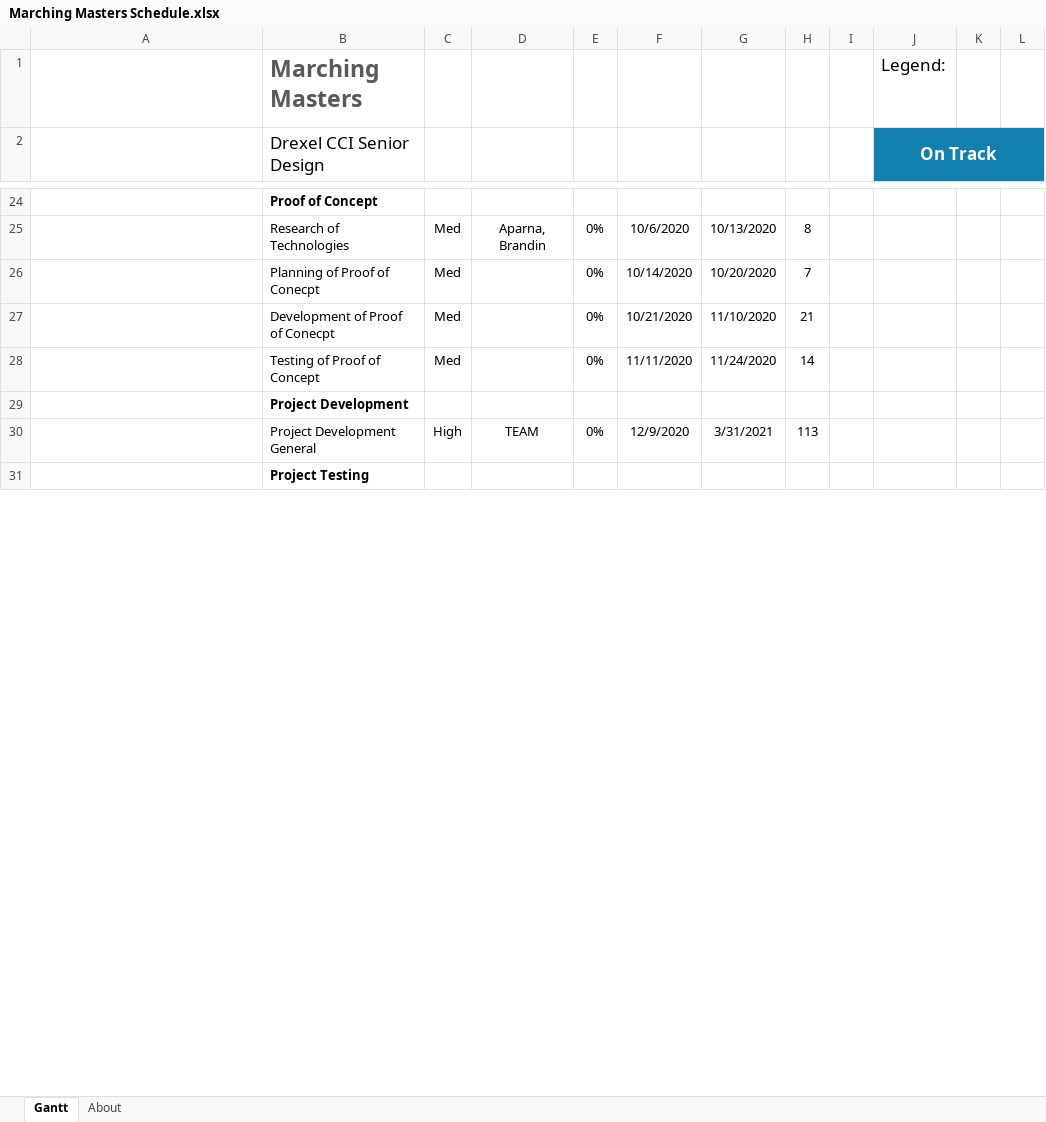
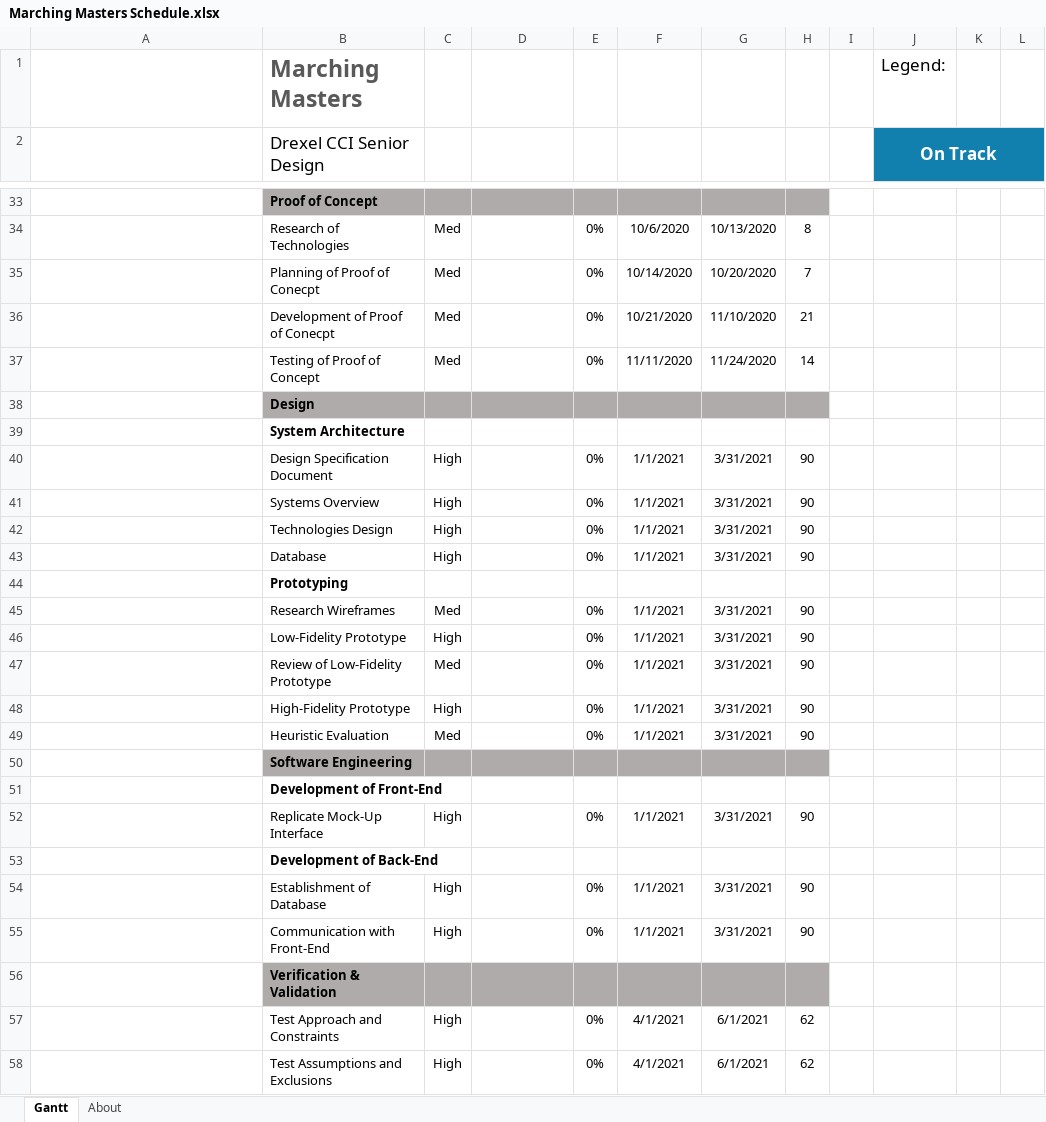
Before and after one commit to Bbulicki/MarchingMasters, an Excel workbook: Documents/Meeting Updates/Marching Masters Schedule.xlsx, sheet Gantt, drawn as a sheet; only a part is shown, gaps mark what is left out; long unchanged cells end in …; values as stored, in another font and other column widths than the file's, no borders; charts and pictures and conditional formats and table styles not drawn; addresses are those after the commit; rows hold the shown columns only; the diff covers the shown part only; the diff names each change by its address in the sheet, - before the commit and + after, or states it on an @@ line.

```diff
--- a/Documents/Meeting Updates/Marching Masters Schedule.xlsx (sheet Gantt)
+++ b/Documents/Meeting Updates/Marching Masters Schedule.xlsx (sheet Gantt)
-B33:H33 fill: none
+B33:H33 fill: #AFABAB
-D34: Aparna, Brandin
+D34: (empty)
-B38 (Drexel CCI Senior Design): Project Development
+B38 (Drexel CCI Senior Design): Design
-B38:H38 fill: none
+B38:H38 fill: #AFABAB
+row 39:  | System Architecture
-B40 (Drexel CCI Senior Design): Project Development General
+B40 (Drexel CCI Senior Design): Design Specification Document
-D40: TEAM
+D40: (empty)
-F40: 12/9/2020
+F40: 1/1/2021
-H40: 113
+H40: 90
+row 41:  | Systems Overview | High |  | 0% | 1/1/2021 | 3/31/2021 | 90
+row 42:  | Technologies Design | High |  | 0% | 1/1/2021 | 3/31/2021 | 90
+row 43:  | Database | High |  | 0% | 1/1/2021 | 3/31/2021 | 90
-B44 (Drexel CCI Senior Design): Project Testing
+B44 (Drexel CCI Senior Design): Prototyping
+row 45:  | Research Wireframes | Med |  | 0% | 1/1/2021 | 3/31/2021 | 90
+row 46:  | Low-Fidelity Prototype | High |  | 0% | 1/1/2021 | 3/31/2021 | 90
+row 47:  | Review of Low-Fidelity Prototype | Med |  | 0% | 1/1/2021 | 3/31/2021 | 90
+row 48:  | High-Fidelity Prototype | High |  | 0% | 1/1/2021 | 3/31/2021 | 90
+row 49:  | Heuristic Evaluation | Med |  | 0% | 1/1/2021 | 3/31/2021 | 90
+row 50:  | Software Engineering
+row 51:  | Development of Front-End
+row 52:  | Replicate Mock-Up Interface | High |  | 0% | 1/1/2021 | 3/31/2021 | 90
+row 53:  | Development of Back-End
+row 54:  | Establishment of Database | High |  | 0% | 1/1/2021 | 3/31/2021 | 90
+row 55:  | Communication with Front-End | High |  | 0% | 1/1/2021 | 3/31/2021 | 90
+row 56:  | Verification & Validation
+row 57:  | Test Approach and Constraints | High |  | 0% | 4/1/2021 | 6/1/2021 | 62
+row 58:  | Test Assumptions and Exclusions | High |  | 0% | 4/1/2021 | 6/1/2021 | 62
```
Also changed, not shown: 25 added rows, 6 removed rows, 2 moved rows, 20 edited cells and cell formats elsewhere in this sheet, formulas that keep their value, charts or pictures, 1 other file.
